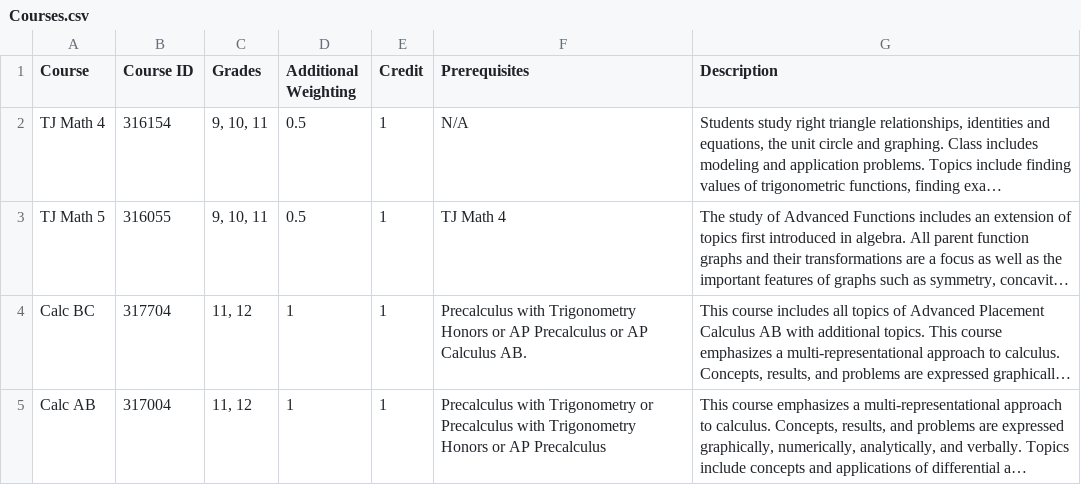
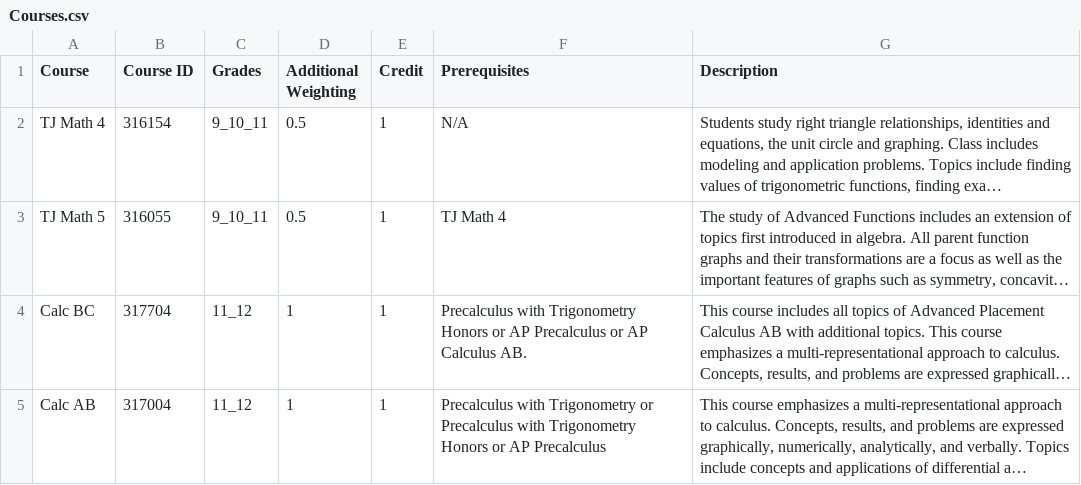
Before and after one commit to ayushd1600/ayushd1600.github.io, a CSV file: Courses.csv, drawn as a sheet; long unchanged cells end in …; the diff names each change by its address in the sheet, - before the commit and + after, or states it on an @@ line.

Commit message:
Add files via upload

```diff
--- a/Courses.csv
+++ b/Courses.csv
-C2:C3 (Grades): 9, 10, 11
+C2:C3 (Grades): 9_10_11
-C4:C5 (Grades): 11, 12
+C4:C5 (Grades): 11_12
```
